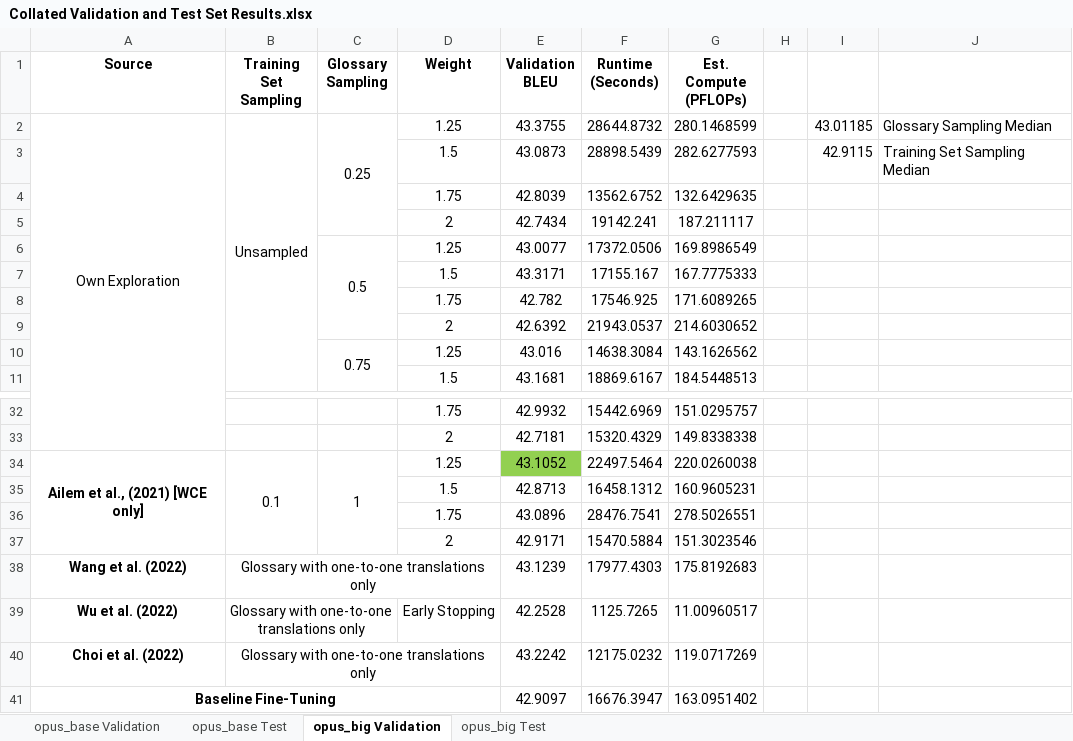
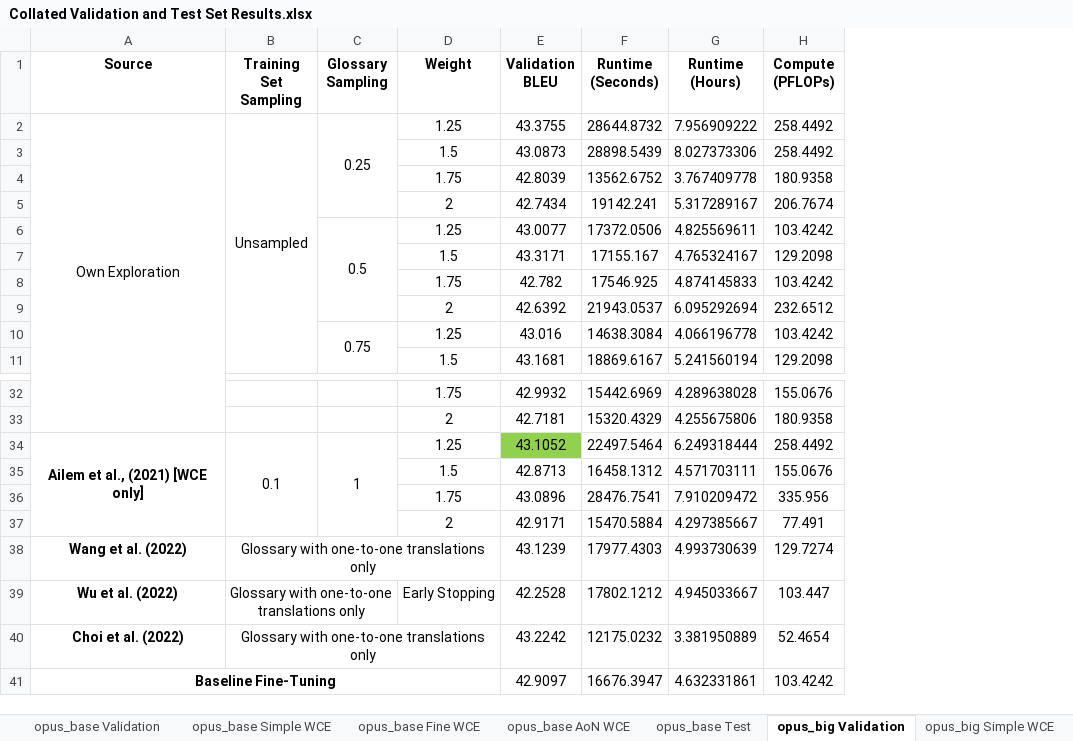
Before and after one commit to ethansimrm/medical-mt, an Excel workbook: model_evaluations/Collated Validation and Test Set Results.xlsx, sheet opus_big Validation, drawn as a sheet; only a part is shown, gaps mark what is left out; values as stored, in another font and other column widths than the file's, no borders; removed rows and columns are numbered as before the commit, all else as after; the diff names each change by its address in the sheet, - before the commit and + after, or states it on an @@ line.

```diff
--- a/model_evaluations/Collated Validation and Test Set Results.xlsx (sheet opus_big Validation)
+++ b/model_evaluations/Collated Validation and Test Set Results.xlsx (sheet opus_big Validation)
+sheet tab: opus_base Simple WCE
+sheet tab: opus_base Fine WCE
+sheet tab: opus_base AoN WCE
+sheet tab: opus_big Simple WCE
-column G (Est. Compute (PFLOPs)), rows 2-11: 280.1468599 | 282.6277593 | 132.6429635 | 187.211117 | 169.8986549 | 167.7775333 | 171.6089265 | 214.6030652 | 143.1626562 | 184.5448513; rows 32-41: 151.0295757 | 149.8338338 | 220.0260038 | 160.9605231 | 278.5026551 | 151.3023546 | 175.8192683 | 11.00960517 | 119.0717269 | 163.0951402
-column H, empty
-column I, rows 2-3: 43.01185 | 42.9115
-column J, rows 2-3: Glossary Sampling Median | Training Set Sampling Median
+column G (Runtime (Hours)), rows 2-11: 7.956909222 | 8.027373306 | 3.767409778 | 5.317289167 | 4.825569611 | 4.765324167 | 4.874145833 | 6.095292694 | 4.066196778 | 5.241560194; rows 32-41: 4.289638028 | 4.255675806 | 6.249318444 | 4.571703111 | 7.910209472 | 4.297385667 | 4.993730639 | 4.945033667 | 3.381950889 | 4.632331861
+column H (Compute (PFLOPs)), rows 2-11: 258.4492 | 258.4492 | 180.9358 | 206.7674 | 103.4242 | 129.2098 | 103.4242 | 232.6512 | 103.4242 | 129.2098; rows 32-41: 155.0676 | 180.9358 | 258.4492 | 155.0676 | 335.956 | 77.491 | 129.7274 | 103.447 | 52.4654 | 103.4242
-F39 (Runtime (Seconds)): 1125.7265
+F39 (Runtime (Seconds)): 17802.1212
```
Also changed, not shown: sheet opus_big Test, sheet opus_base Test, sheet opus_base Validation, other sheet tabs, 7 other files.
